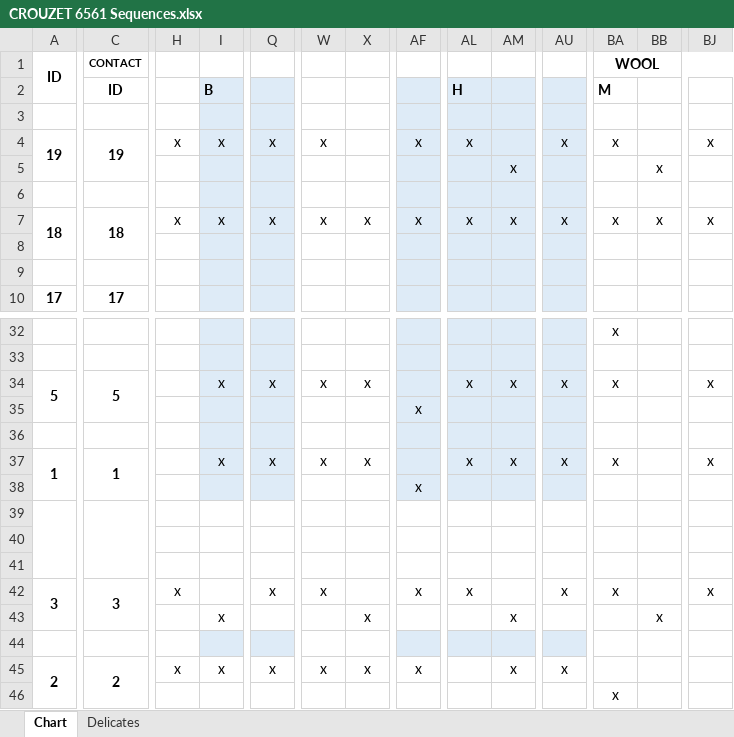
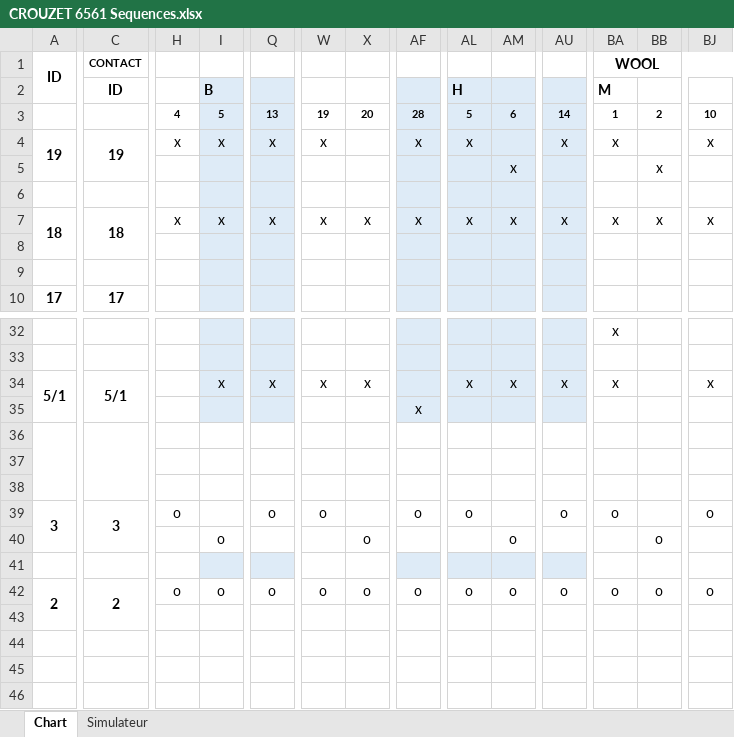
Before and after one commit to emaschas/KostasWash, an Excel workbook: Documentation/CROUZET 6561 Sequences.xlsx, sheet Chart, drawn as a sheet; only a part is shown, gaps mark what is left out; values as stored, in another font and other column widths than the file's, no borders; charts and pictures and conditional formats not drawn; removed rows and columns are numbered as before the commit, all else as after; rows hold the shown columns only; the diff names each change by its address in the sheet, - before the commit and + after, or states it on an @@ line.

```diff
--- a/Documentation/CROUZET 6561 Sequences.xlsx (sheet Chart)
+++ b/Documentation/CROUZET 6561 Sequences.xlsx (sheet Chart)
-sheet tab: Delicates
+sheet tab: Simulateur
-row 3: (empty)
+row 3:  |  | 4 | 5 | 13 | 19 | 20 | 28 | 5 | 6 | 14 | 1 | 2 | 10
-A34: 5
+A34: 5/1
-A34:A35 merged
+A34:A35 merged
-C34 (ID): 5
+C34 (ID): 5/1
-C34:C35 merged
+C34:C35 merged
-row 35:  |  |  |  |  |  |  | x
-row 36: (empty)
-row 37: 1 | 1 |  | x | x | x | x |  | x | x | x | x |  | x
-H39: x
+H39: o
-Q39: x
+Q39: o
-W39: x
+W39: o
-AF39: x
+AF39: o
-AL39 (H): x
+AL39 (H): o
-AU39: x
+AU39: o
-BA39 (M): x
+BA39 (M): o
-BJ39: x
+BJ39: o
-I40 (B): x
+I40 (B): o
-X40: x
+X40: o
-AM40: x
+AM40: o
-BB40: x
+BB40: o
-row 45: 2 | 2 | x | x | x | x | x | x |  | x | x
-row 46:  |  |  |  |  |  |  |  |  |  |  | x
+row 42: 2 | 2 | o | o | o | o | o | o | o | o | o | o | o | o
+row 43: (empty)
```
Also changed, not shown: charts or pictures.
